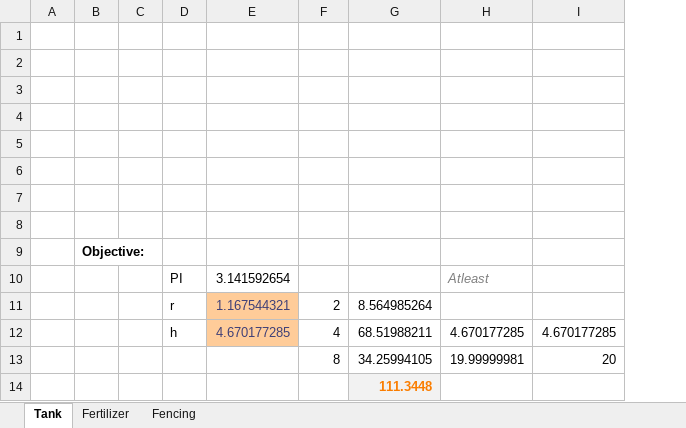
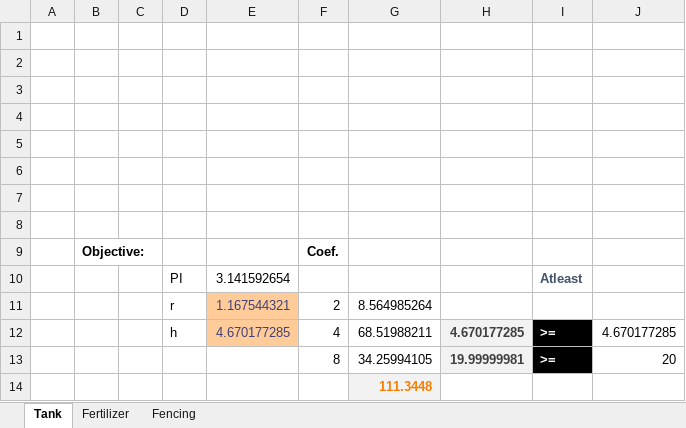
Before and after one commit to bmoretz/MSDS-DecisionAnalytics, an Excel workbook: Unit_03/Assignment/Assignment_03.xlsx, sheet Tank, drawn as a sheet; values as stored, in another font and other column widths than the file's, no borders; charts and pictures not drawn; the diff names each change by its address in the sheet, - before the commit and + after, or states it on an @@ line.

```diff
--- a/Unit_03/Assignment/Assignment_03.xlsx (sheet Tank)
+++ b/Unit_03/Assignment/Assignment_03.xlsx (sheet Tank)
+column I, rows 10-13: Atleast |  | >= | >=
-F9: (empty)
+F9: Coef.
-H10: Atleast
+H10: (empty)
@@ H12:H13 fill: none → #F2F2F2, bold: off → on, text colour: black → #3F3F3F @@
```
Also changed, not shown: sheet Fencing, sheet Fertilizer, charts or pictures, 3 other files.
